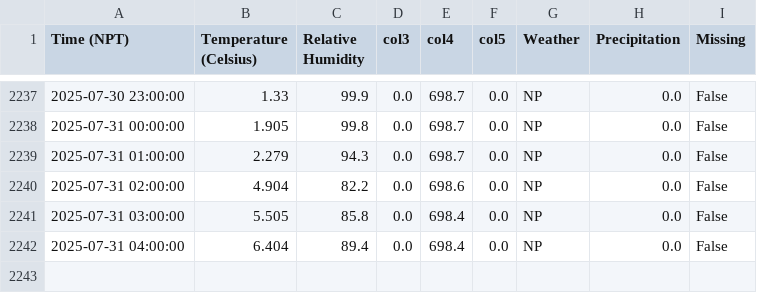
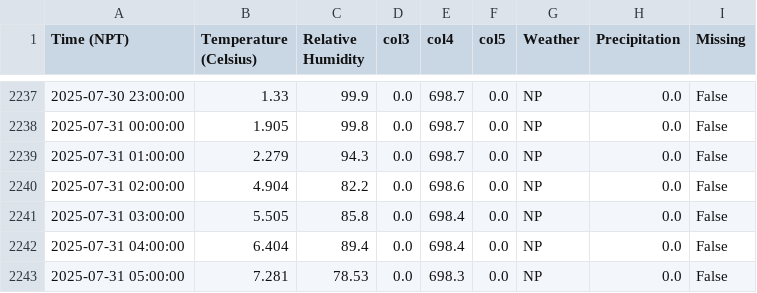
Before and after one commit to G-w-e-n-d-o-l-y-n/MetData_, a CSV file: Base Camp.csv, drawn as a sheet; only a part is shown, gaps mark what is left out.

```diff
--- a/Base Camp.csv
+++ b/Base Camp.csv
@@ -2242 +2242,2 @@ Time (NPT),Temperature (Celsius),Relative Humidity,col3,col4,col5,Weather,Precip
 2025-07-31 04:00:00,6.404,89.4,0.0,698.4,0.0,NP,0.0,False
+2025-07-31 05:00:00,7.281,78.53,0.0,698.3,0.0,NP,0.0,False
```
Also changed, not shown: 3 other files.
